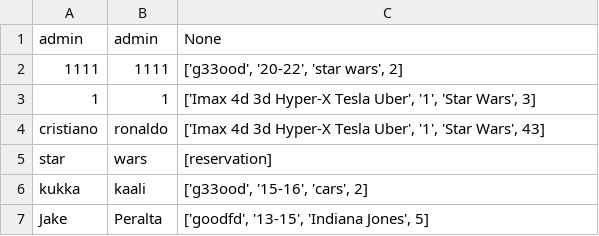
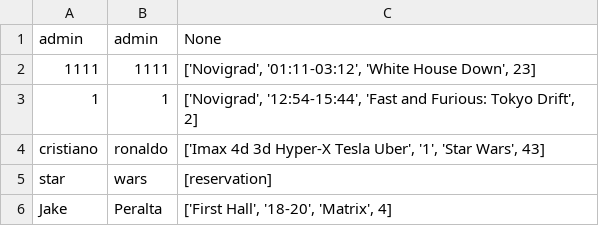
Before and after one commit to paavoto7/elokuvateatterin_varausjarjestelma, a CSV file: credidentials.csv, drawn as a sheet.

```diff
--- a/credidentials.csv
+++ b/credidentials.csv
@@ -1,7 +1,6 @@
 admin,admin,None
-1111,1111,"['g33ood', '20-22', 'star wars', 2]"
-1,1,"['Imax 4d 3d Hyper-X Tesla Uber', '1', 'Star Wars', 3]"
+1111,1111,"['Novigrad', '01:11-03:12', 'White House Down', 23]"
+1,1,"['Novigrad', '12:54-15:44', 'Fast and Furious: Tokyo Drift', 2]"
 cristiano,ronaldo,"['Imax 4d 3d Hyper-X Tesla Uber', '1', 'Star Wars', 43]"
 star,wars,[reservation]
-kukka,kaali,"['g33ood', '15-16', 'cars', 2]"
-Jake,Peralta,"['goodfd', '13-15', 'Indiana Jones', 5]"
+Jake,Peralta,"['First Hall', '18-20', 'Matrix', 4]"
```
Also changed, not shown: movie_catalog.csv, 4 other files.
